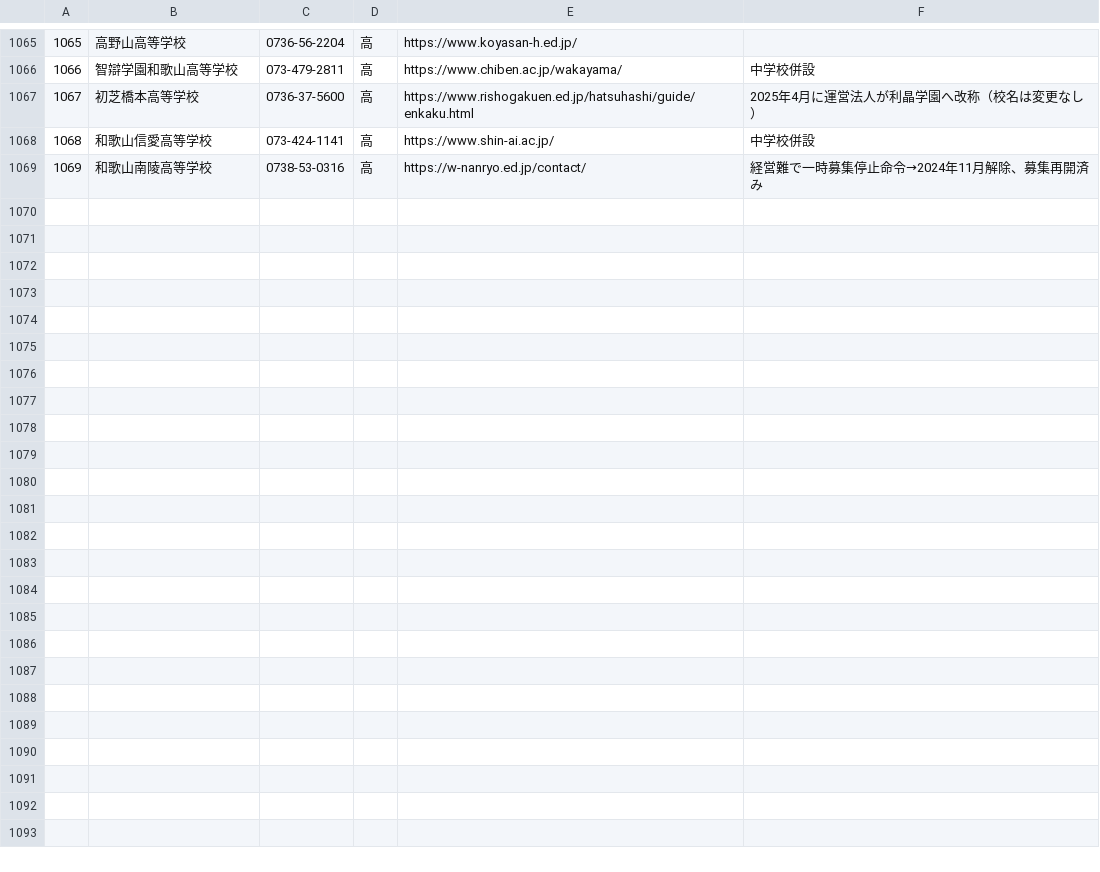
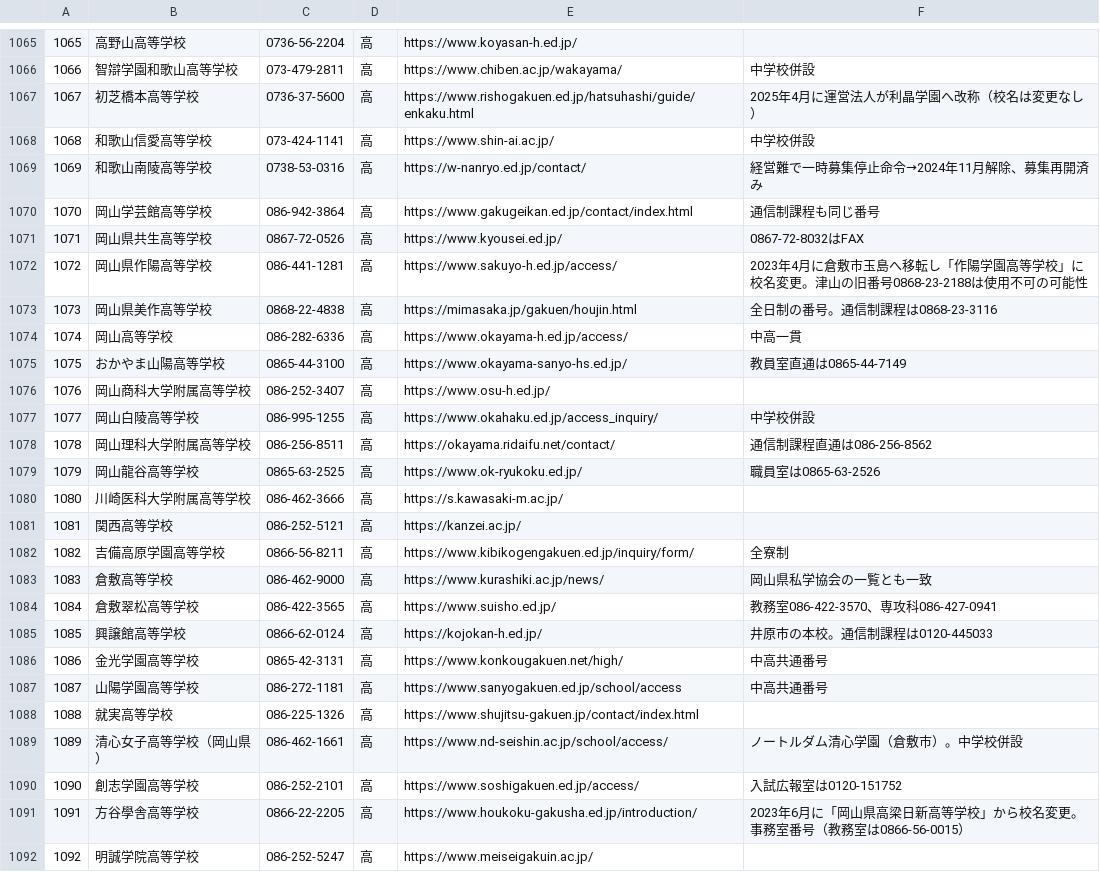
Before and after one commit to rshoji-blip/syoji, a TSV file: call-list/phones_all_regions.tsv, drawn as a sheet; only a part is shown, gaps mark what is left out.

```diff
--- a/call-list/phones_all_regions.tsv
+++ b/call-list/phones_all_regions.tsv
@@ -1069 +1069,24 @@
 1069	和歌山南陵高等学校	0738-53-0316	高	https://w-nanryo.ed.jp/contact/	経営難で一時募集停止命令→2024年11月解除、募集再開済み
+1070	岡山学芸館高等学校	086-942-3864	高	https://www.gakugeikan.ed.jp/contact/index.html	通信制課程も同じ番号
+1071	岡山県共生高等学校	0867-72-0526	高	https://www.kyousei.ed.jp/	0867-72-8032はFAX
+1072	岡山県作陽高等学校	086-441-1281	高	https://www.sakuyo-h.ed.jp/access/	2023年4月に倉敷市玉島へ移転し「作陽学園高等学校」に校名変更。津山の旧番号0868-23-2188は使用不可の可能性
+1073	岡山県美作高等学校	0868-22-4838	高	https://mimasaka.jp/gakuen/houjin.html	全日制の番号。通信制課程は0868-23-3116
+1074	岡山高等学校	086-282-6336	高	https://www.okayama-h.ed.jp/access/	中高一貫
+1075	おかやま山陽高等学校	0865-44-3100	高	https://www.okayama-sanyo-hs.ed.jp/	教員室直通は0865-44-7149
+1076	岡山商科大学附属高等学校	086-252-3407	高	https://www.osu-h.ed.jp/	
+1077	岡山白陵高等学校	086-995-1255	高	https://www.okahaku.ed.jp/access_inquiry/	中学校併設
+1078	岡山理科大学附属高等学校	086-256-8511	高	https://okayama.ridaifu.net/contact/	通信制課程直通は086-256-8562
+1079	岡山龍谷高等学校	0865-63-2525	高	https://www.ok-ryukoku.ed.jp/	職員室は0865-63-2526
+1080	川崎医科大学附属高等学校	086-462-3666	高	https://s.kawasaki-m.ac.jp/	
+1081	関西高等学校	086-252-5121	高	https://kanzei.ac.jp/	
+1082	吉備高原学園高等学校	0866-56-8211	高	https://www.kibikogengakuen.ed.jp/inquiry/form/	全寮制
+1083	倉敷高等学校	086-462-9000	高	https://www.kurashiki.ac.jp/news/	岡山県私学協会の一覧とも一致
+1084	倉敷翠松高等学校	086-422-3565	高	https://www.suisho.ed.jp/	教務室086-422-3570、専攻科086-427-0941
+1085	興譲館高等学校	0866-62-0124	高	https://kojokan-h.ed.jp/	井原市の本校。通信制課程は0120-445033
+1086	金光学園高等学校	0865-42-3131	高	https://www.konkougakuen.net/high/	中高共通番号
+1087	山陽学園高等学校	086-272-1181	高	https://www.sanyogakuen.ed.jp/school/access	中高共通番号
+1088	就実高等学校	086-225-1326	高	https://www.shujitsu-gakuen.jp/contact/index.html	
+1089	清心女子高等学校（岡山県）	086-462-1661	高	https://www.nd-seishin.ac.jp/school/access/	ノートルダム清心学園（倉敷市）。中学校併設
+1090	創志学園高等学校	086-252-2101	高	https://www.soshigakuen.ed.jp/access/	入試広報室は0120-151752
+1091	方谷學舎高等学校	0866-22-2205	高	https://www.houkoku-gakusha.ed.jp/introduction/	2023年6月に「岡山県高梁日新高等学校」から校名変更。事務室番号（教務室は0866-56-0015）
+1092	明誠学院高等学校	086-252-5247	高	https://www.meiseigakuin.ac.jp/
```
Also changed, not shown: call-list/all_regions.tsv, call-list/okayama.tsv, 2 other files.
